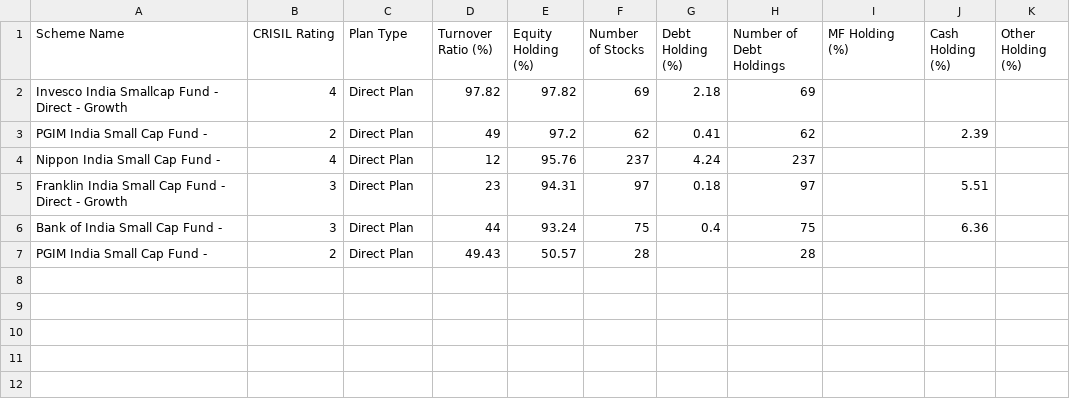
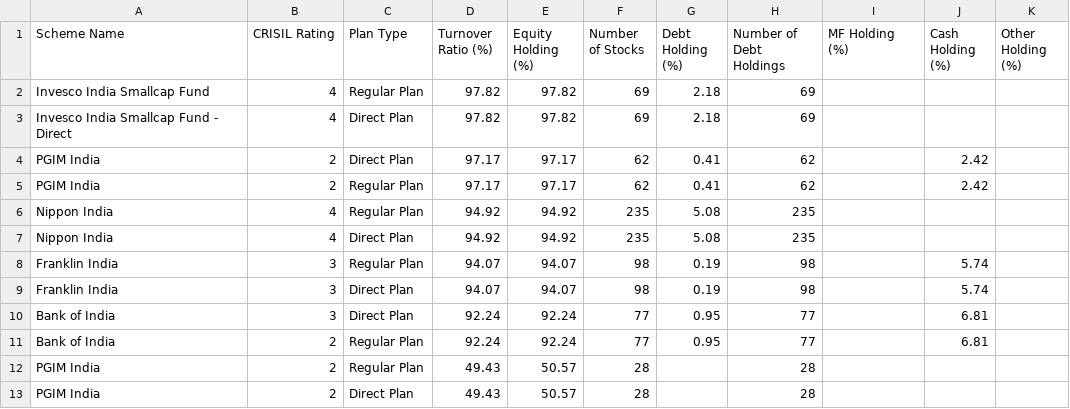
Before and after one commit to Amanindia25/small-cap-fund, a CSV file: output/small-cap-funds.csv, drawn as a sheet.

```diff
--- a/output/small-cap-funds.csv
+++ b/output/small-cap-funds.csv
@@ -1,7 +1,13 @@
 Scheme Name,CRISIL Rating,Plan Type,Turnover Ratio (%),Equity Holding (%),Number of Stocks,Debt Holding (%),Number of Debt Holdings,MF Holding (%),Cash Holding (%),Other Holding (%)
-"Invesco India Smallcap Fund - Direct - Growth",4,Direct Plan,97.82,97.82,69,2.18,69,,,
-"PGIM India Small Cap Fund -",2,Direct Plan,49,97.2,62,0.41,62,,2.39,
-"Nippon India Small Cap Fund -",4,Direct Plan,12,95.76,237,4.24,237,,,
-"Franklin India Small Cap Fund - Direct - Growth",3,Direct Plan,23,94.31,97,0.18,97,,5.51,
-"Bank of India Small Cap Fund -",3,Direct Plan,44,93.24,75,0.4,75,,6.36,
-"PGIM India Small Cap Fund -",2,Direct Plan,49.43,50.57,28,,28,,,
+"Invesco India Smallcap Fund",4,Regular Plan,97.82,97.82,69,2.18,69,,,
+"Invesco India Smallcap Fund - Direct",4,Direct Plan,97.82,97.82,69,2.18,69,,,
+"PGIM India",2,Direct Plan,97.17,97.17,62,0.41,62,,2.42,
+"PGIM India",2,Regular Plan,97.17,97.17,62,0.41,62,,2.42,
+"Nippon India",4,Regular Plan,94.92,94.92,235,5.08,235,,,
+"Nippon India",4,Direct Plan,94.92,94.92,235,5.08,235,,,
+"Franklin India",3,Regular Plan,94.07,94.07,98,0.19,98,,5.74,
+"Franklin India",3,Direct Plan,94.07,94.07,98,0.19,98,,5.74,
+"Bank of India",3,Direct Plan,92.24,92.24,77,0.95,77,,6.81,
+"Bank of India",2,Regular Plan,92.24,92.24,77,0.95,77,,6.81,
+"PGIM India",2,Regular Plan,49.43,50.57,28,,28,,,
+"PGIM India",2,Direct Plan,49.43,50.57,28,,28,,,
```
Also changed, not shown: 21 other files.
